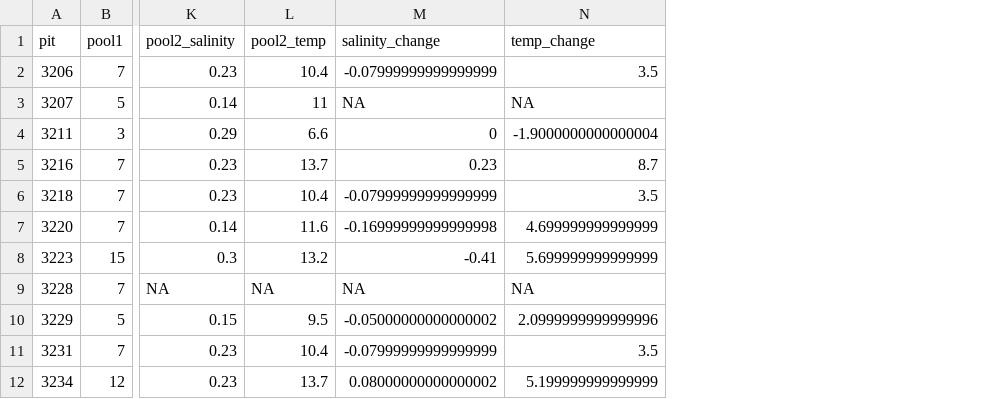
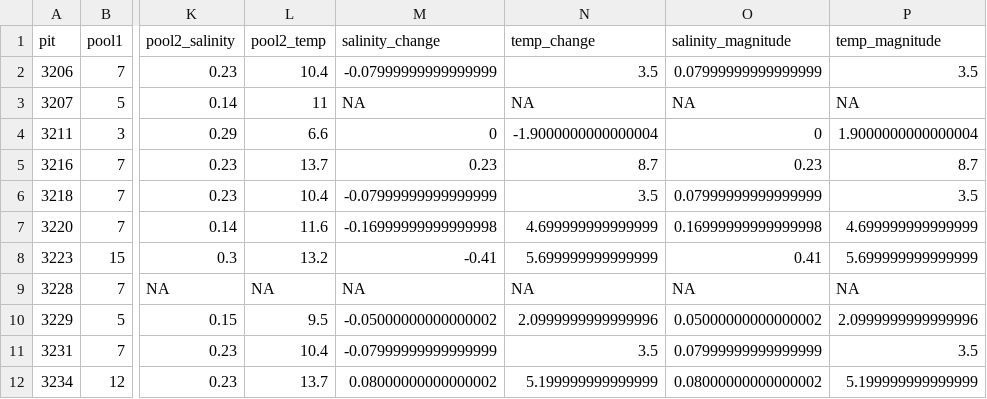
Before and after one commit to ES-1085/project-ds-2-georgia, a CSV file: data/tidy_data/fidelity.csv, drawn as a sheet; only a part is shown, gaps mark what is left out; the diff names each change by its address in the sheet, - before the commit and + after, or states it on an @@ line.

Commit message:
Created bar plots to viz fidelity of 96 individuals by pool first observed in

```diff
--- a/data/tidy_data/fidelity.csv
+++ b/data/tidy_data/fidelity.csv
+column O (salinity_magnitude), rows 2-12: 0.07999999999999999 | NA | 0 | 0.23 | 0.07999999999999999 | 0.16999999999999998 | 0.41 | NA | 0.05000000000000002 | 0.07999999999999999 | 0.08000000000000002
+column P (temp_magnitude), rows 2-12: 3.5 | NA | 1.9000000000000004 | 8.7 | 3.5 | 4.699999999999999 | 5.699999999999999 | NA | 2.0999999999999996 | 3.5 | 5.199999999999999
```
